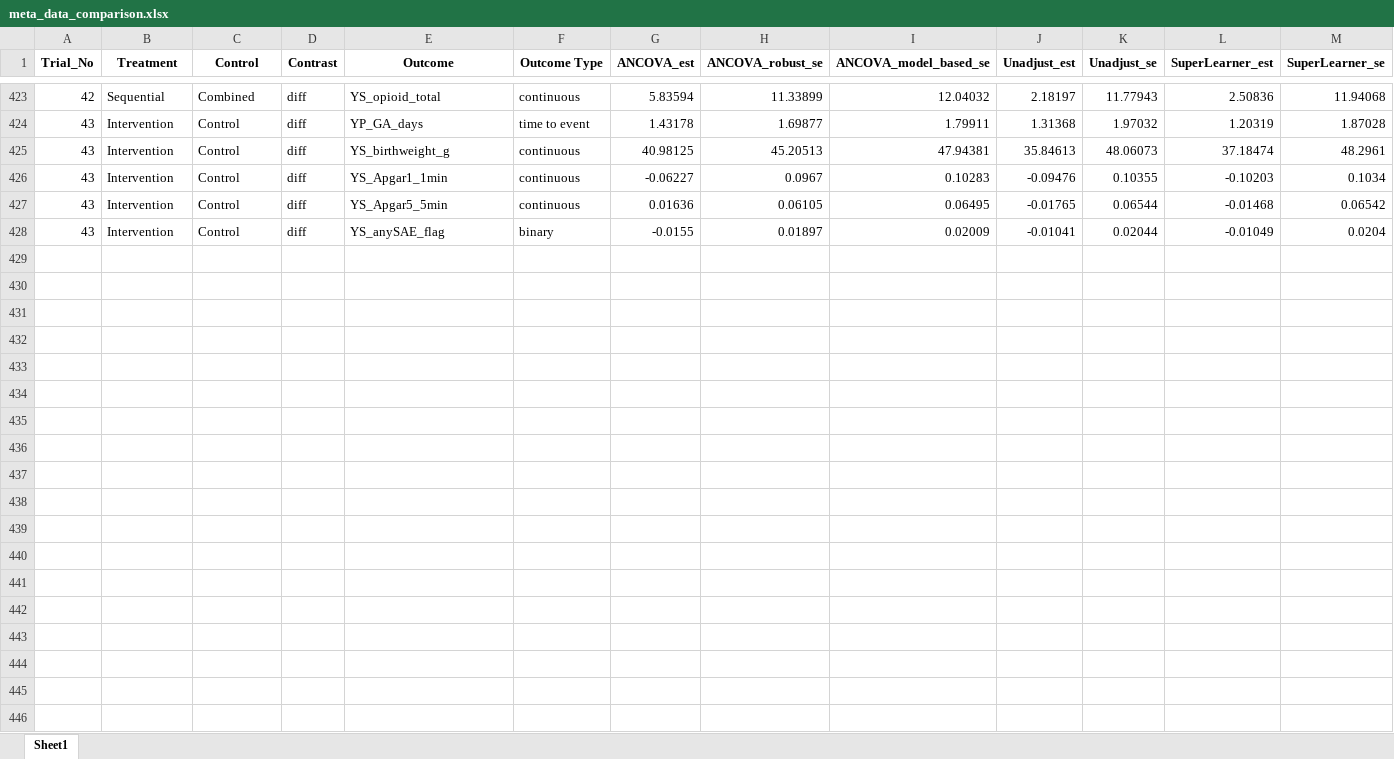
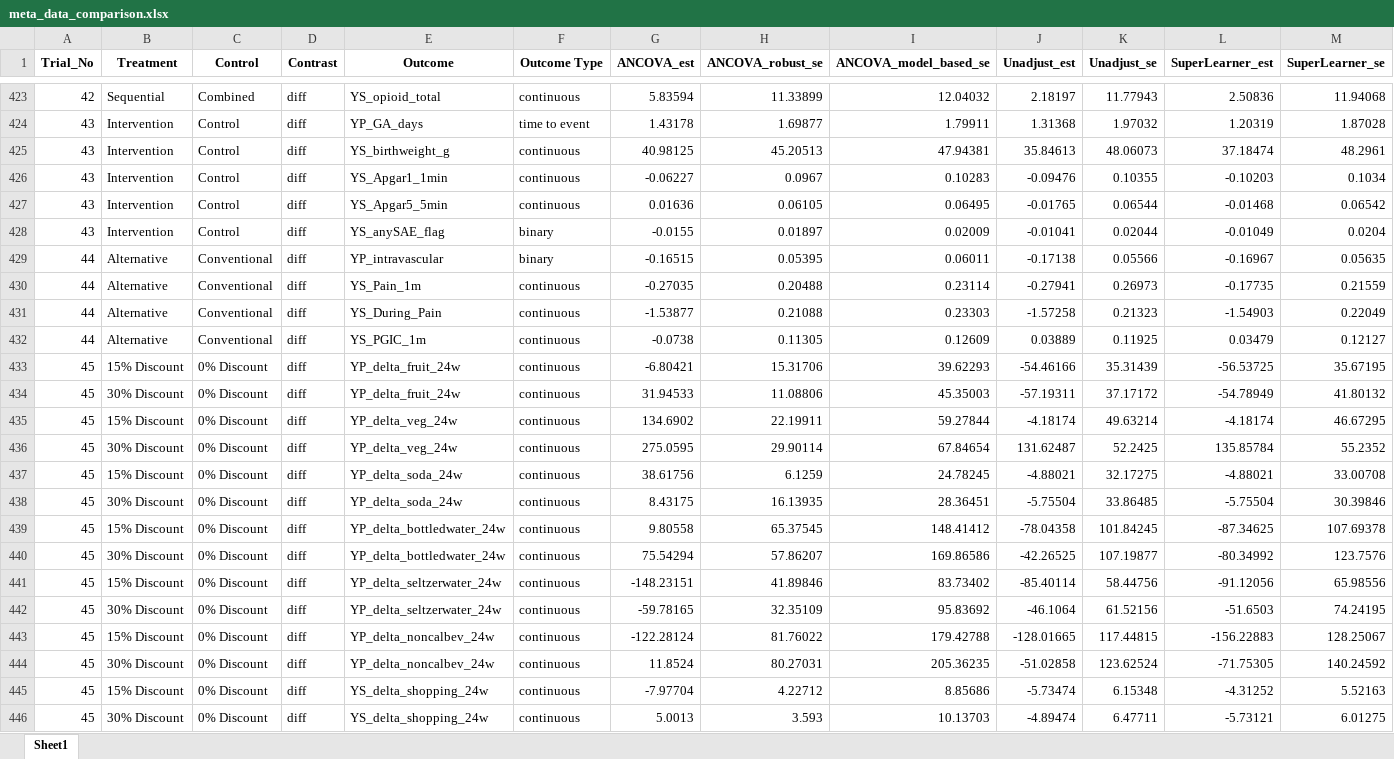
Before and after one commit to syl051088/RCT_Data, an Excel workbook: cleaned_data/meta_data_comparison.xlsx, sheet Sheet1, drawn as a sheet; only a part is shown, gaps mark what is left out; values as stored, in another font and other column widths than the file's, no borders; rows hold the shown columns only; the diff covers the shown part only; the diff names each change by its address in the sheet, - before the commit and + after, or states it on an @@ line.

```diff
--- a/cleaned_data/meta_data_comparison.xlsx (sheet Sheet1)
+++ b/cleaned_data/meta_data_comparison.xlsx (sheet Sheet1)
+row 429: 44 | Alternative | Conventional | diff | YP_intravascular | binary | -0.16515 | 0.05395 | 0.06011 | -0.17138 | 0.05566 | -0.16967 | 0.05635
+row 430: 44 | Alternative | Conventional | diff | YS_Pain_1m | continuous | -0.27035 | 0.20488 | 0.23114 | -0.27941 | 0.26973 | -0.17735 | 0.21559
+row 431: 44 | Alternative | Conventional | diff | YS_During_Pain | continuous | -1.53877 | 0.21088 | 0.23303 | -1.57258 | 0.21323 | -1.54903 | 0.22049
+row 432: 44 | Alternative | Conventional | diff | YS_PGIC_1m | continuous | -0.0738 | 0.11305 | 0.12609 | 0.03889 | 0.11925 | 0.03479 | 0.12127
+row 433: 45 | 15% Discount | 0% Discount | diff | YP_delta_fruit_24w | continuous | -6.80421 | 15.31706 | 39.62293 | -54.46166 | 35.31439 | -56.53725 | 35.67195
+row 434: 45 | 30% Discount | 0% Discount | diff | YP_delta_fruit_24w | continuous | 31.94533 | 11.08806 | 45.35003 | -57.19311 | 37.17172 | -54.78949 | 41.80132
+row 435: 45 | 15% Discount | 0% Discount | diff | YP_delta_veg_24w | continuous | 134.6902 | 22.19911 | 59.27844 | -4.18174 | 49.63214 | -4.18174 | 46.67295
+row 436: 45 | 30% Discount | 0% Discount | diff | YP_delta_veg_24w | continuous | 275.0595 | 29.90114 | 67.84654 | 131.62487 | 52.2425 | 135.85784 | 55.2352
+row 437: 45 | 15% Discount | 0% Discount | diff | YP_delta_soda_24w | continuous | 38.61756 | 6.1259 | 24.78245 | -4.88021 | 32.17275 | -4.88021 | 33.00708
+row 438: 45 | 30% Discount | 0% Discount | diff | YP_delta_soda_24w | continuous | 8.43175 | 16.13935 | 28.36451 | -5.75504 | 33.86485 | -5.75504 | 30.39846
+row 439: 45 | 15% Discount | 0% Discount | diff | YP_delta_bottledwater_24w | continuous | 9.80558 | 65.37545 | 148.41412 | -78.04358 | 101.84245 | -87.34625 | 107.69378
+row 440: 45 | 30% Discount | 0% Discount | diff | YP_delta_bottledwater_24w | continuous | 75.54294 | 57.86207 | 169.86586 | -42.26525 | 107.19877 | -80.34992 | 123.7576
+row 441: 45 | 15% Discount | 0% Discount | diff | YP_delta_seltzerwater_24w | continuous | -148.23151 | 41.89846 | 83.73402 | -85.40114 | 58.44756 | -91.12056 | 65.98556
+row 442: 45 | 30% Discount | 0% Discount | diff | YP_delta_seltzerwater_24w | continuous | -59.78165 | 32.35109 | 95.83692 | -46.1064 | 61.52156 | -51.6503 | 74.24195
+row 443: 45 | 15% Discount | 0% Discount | diff | YP_delta_noncalbev_24w | continuous | -122.28124 | 81.76022 | 179.42788 | -128.01665 | 117.44815 | -156.22883 | 128.25067
+row 444: 45 | 30% Discount | 0% Discount | diff | YP_delta_noncalbev_24w | continuous | 11.8524 | 80.27031 | 205.36235 | -51.02858 | 123.62524 | -71.75305 | 140.24592
+row 445: 45 | 15% Discount | 0% Discount | diff | YS_delta_shopping_24w | continuous | -7.97704 | 4.22712 | 8.85686 | -5.73474 | 6.15348 | -4.31252 | 5.52163
+row 446: 45 | 30% Discount | 0% Discount | diff | YS_delta_shopping_24w | continuous | 5.0013 | 3.593 | 10.13703 | -4.89474 | 6.47711 | -5.73121 | 6.01275
```
Also changed, not shown: 40 added rows elsewhere in this sheet, cleaned_data/Meta_data_demo.xlsx, cleaned_data/meta_data.xlsx, 13 other files.
